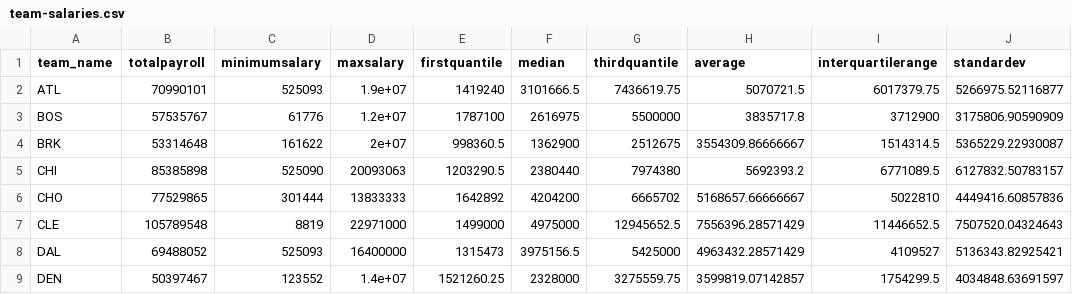
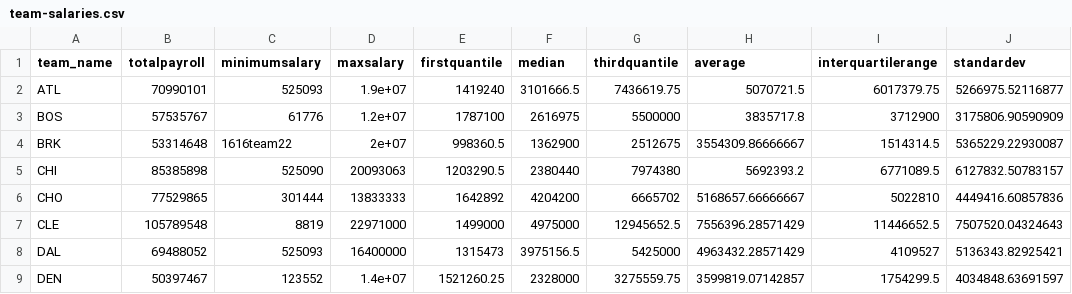
Before and after one commit to girishbalaji/NBA-Player-Analytics-2015, a CSV file: data/cleandata/team-salaries.csv, drawn as a sheet; only a part is shown.

```diff
--- a/data/cleandata/team-salaries.csv
+++ b/data/cleandata/team-salaries.csv
@@ -3,3 +3,3 @@
 "BOS",57535767,61776,1.2e+07,1787100,2616975,5500000,3835717.8,3712900,3175806.90590909
-"BRK",53314648,161622,2e+07,998360.5,1362900,2512675,3554309.86666667,1514314.5,5365229.22930087
+"BRK",53314648,1616team22,2e+07,998360.5,1362900,2512675,3554309.86666667,1514314.5,5365229.22930087
 "CHI",85385898,525090,20093063,1203290.5,2380440,7974380,5692393.2,6771089.5,6127832.50783157
```
Also changed, not shown: 17 other files.
